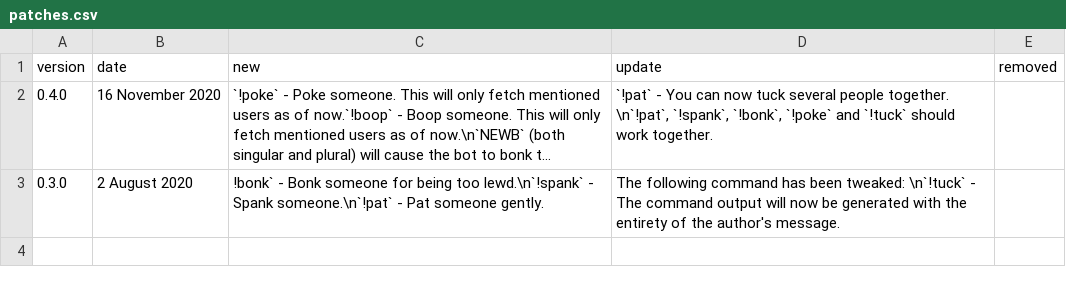
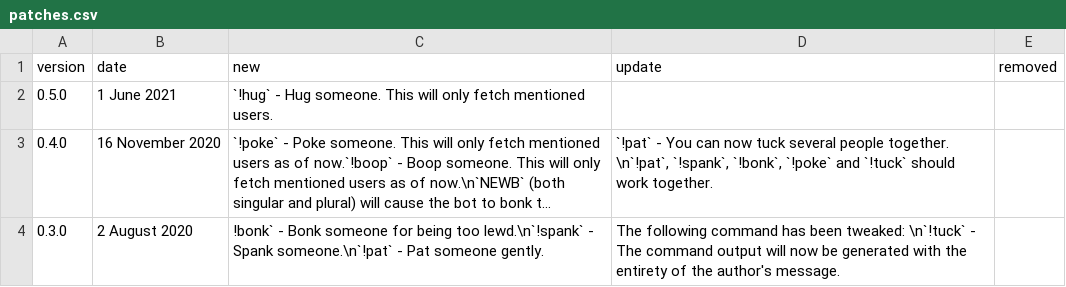
Before and after one commit to emiliero/Dicey, a CSV file: src/main/resources/logs/patches.csv, drawn as a sheet; long unchanged cells end in …; the diff names each change by its address in the sheet, - before the commit and + after, or states it on an @@ line.

Commit message:
changed patch notes to only include updates in new version, also added changes to patches.csv

```diff
--- a/src/main/resources/logs/patches.csv
+++ b/src/main/resources/logs/patches.csv
+row 2: 0.5.0 | 1 June 2021 | `!hug` - Hug someone. This will only fetch mentioned users.
```
Also changed, not shown: 1 other file.
